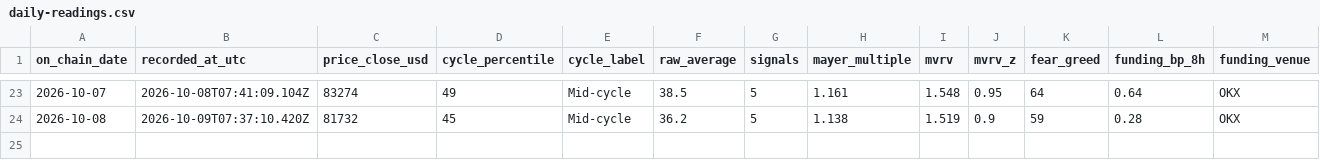
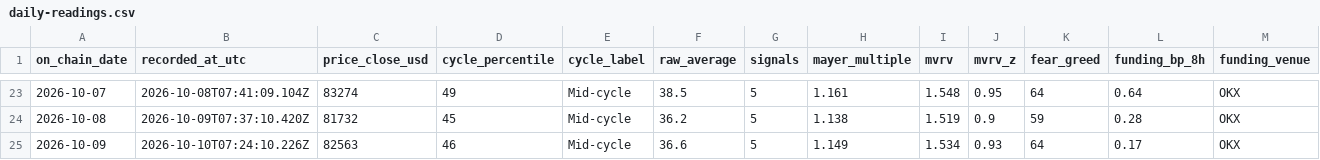
Before and after one commit to ivan-getiashvili/bitcoin-investments-dashboard, a CSV file: records/daily-readings.csv, drawn as a sheet; only a part is shown, gaps mark what is left out; rows hold the shown columns only; the diff names each change by its address in the sheet, - before the commit and + after, or states it on an @@ line.

```diff
--- a/records/daily-readings.csv
+++ b/records/daily-readings.csv
+row 25: 2026-10-09 | 2026-10-10T07:24:10.226Z | 82563 | 46 | Mid-cycle | 36.6 | 5 | 1.149 | 1.534 | 0.93 | 64 | 0.17 | OKX
```
